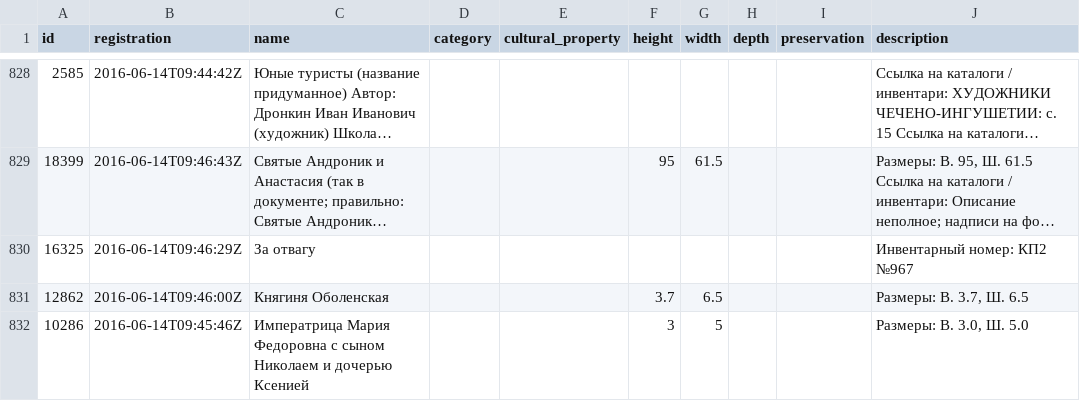
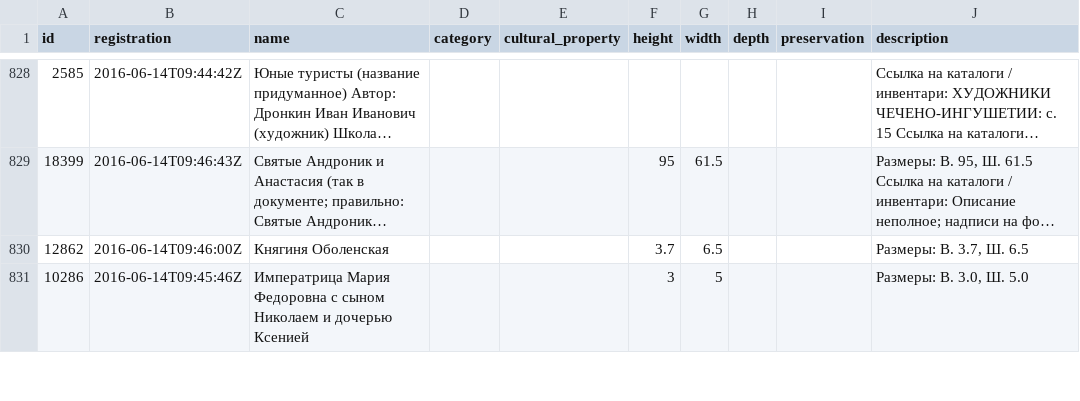
Before and after one commit to agricolamz/daR4hs, a CSV file: data/4.5.3.csv, drawn as a sheet; only a part is shown, gaps mark what is left out; long unchanged cells end in …; the diff names each change by its address in the sheet, - before the commit and + after, or states it on an @@ line.

```diff
--- a/data/4.5.3.csv
+++ b/data/4.5.3.csv
-row 830: 16325 | 2016-06-14T09:46:29Z | За отвагу |  |  |  |  |  |  | Инвентарный номер: КП2 №967
```
Also changed, not shown: data/4.5.1.csv, data/4.5.10.csv, 5 other files.
